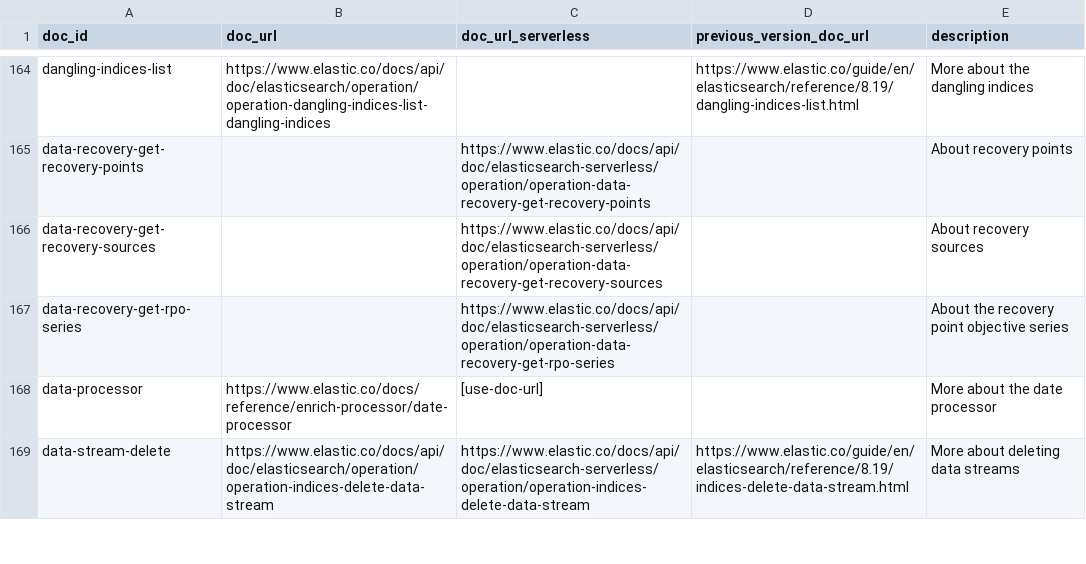
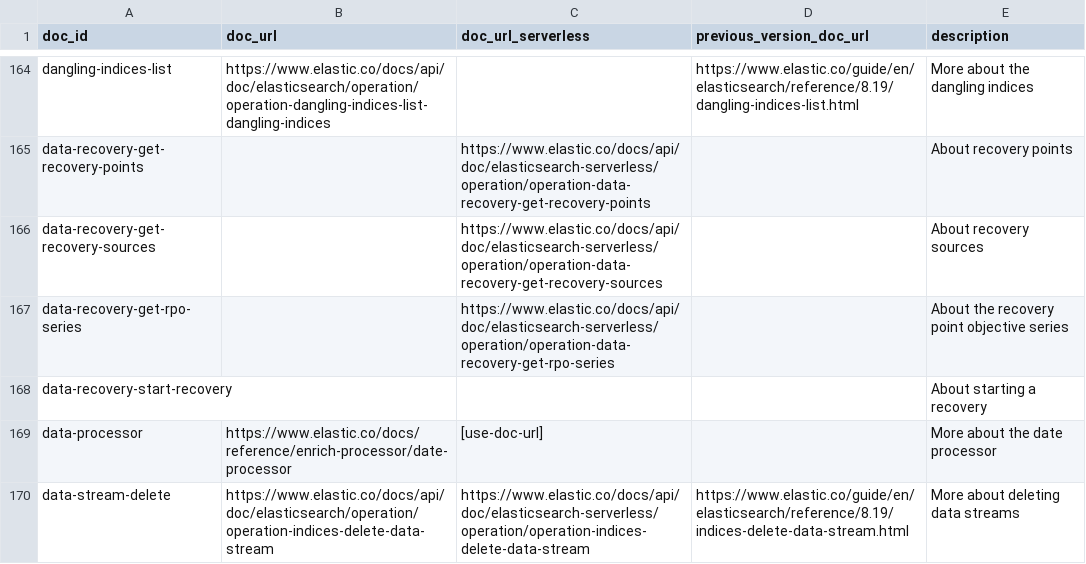
Before and after one commit to elastic/elasticsearch-specification, a CSV file: specification/_doc_ids/table.csv, drawn as a sheet; only a part is shown, gaps mark what is left out.

Commit message:
Add data recovery start recovery API (#6704)
Adds the specification for the private Serverless POST /_data_recovery/recoveries API, introduced in elasticsearch-serverless#7889.

The API starts recovering indices and data streams from a recovery point. It runs in the background and returns 202 Accepted once it has started.
Request

    recovery_point_end_time (required): the exact end time of the recovery point, as a date or epoch milliseconds.
    sources (required): index or data stream expressions, with wildcard and - exclusion support.
    mode (required): replace or rename.
    rename_strategy: required when mode is rename, not allowed otherwise. It has optional prefix and suffix, and at least one must be non-empty. This rule is documented in the
    descriptions, since the type system can't express it.
    metadata: custom metadata for the recovery.
    master_timeout query parameter.

Response

recovery_id, recovery_point, and resolved_sources, which lists each resolved source with its type and destination name.
Shared types

RecoveryPoint, the source type and the resolved source are now shared across the data recovery APIs, in data_recovery/_types/. Their generated names change:

    DataRecoveryGetRecoveryPointsRecoveryPoint is now DataRecoveryPoint
    DataRecoveryGetRecoverySourcesRecoverySourceType is now DataRecoverySourceType

These are private APIs.
Other changes

    Reworded the master_timeout description in all four data recovery APIs, because "wait for a connection to the master node" was inaccurate.
    Added a data-recovery-start-recovery row to _doc_ids/table.csv with empty URLs, since there are no published docs for it yet.

```diff
--- a/specification/_doc_ids/table.csv
+++ b/specification/_doc_ids/table.csv
@@ -167,2 +167,3 @@ data-recovery-get-recovery-sources,,https://www.elastic.co/docs/api/doc/elastics
 data-recovery-get-rpo-series,,https://www.elastic.co/docs/api/doc/elasticsearch-serverless/operation/operation-data-recovery-get-rpo-series,,About the recovery point objective series
+data-recovery-start-recovery,,,,About starting a recovery
 data-processor,https://www.elastic.co/docs/reference/enrich-processor/date-processor,[use-doc-url],,More about the date processor
```
Also changed, not shown: 12 other files.
